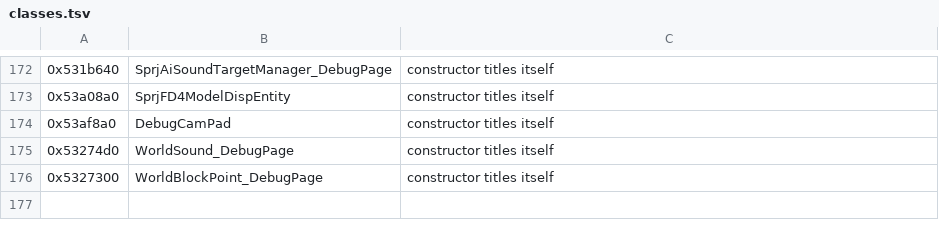
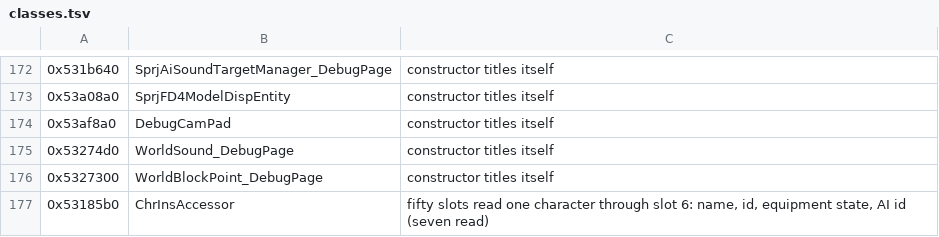
Before and after one commit to bloodborne-native/bloodborne-recomp, a TSV file: annotations/classes.tsv, drawn as a sheet; only a part is shown, gaps mark what is left out; the diff names each change by its address in the sheet, - before the commit and + after, or states it on an @@ line.

```diff
--- a/annotations/classes.tsv
+++ b/annotations/classes.tsv
+row 177: 0x53185b0 | ChrInsAccessor | fifty slots read one character through slot 6: name, id, equipment state, AI id (seven read)
```
Also changed, not shown: annotations/functions.tsv, 3 other files.
